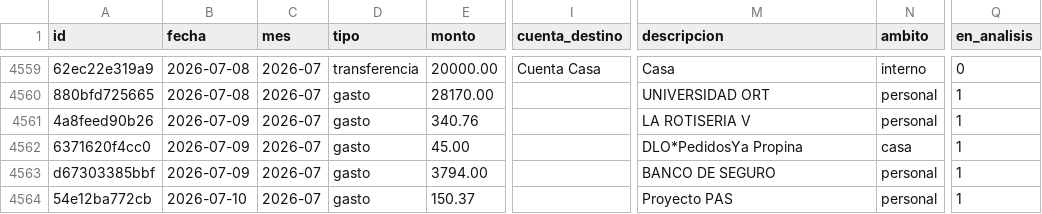
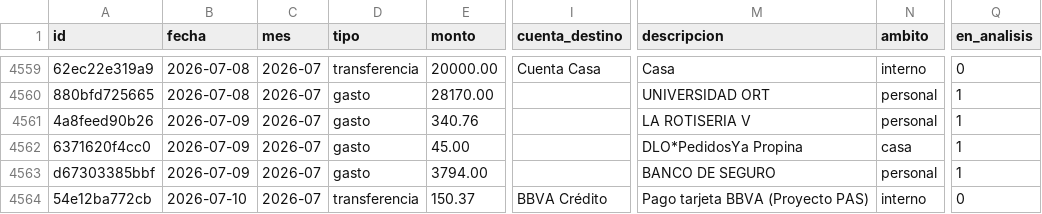
Before and after one commit to joacoguerrae/registro-gastos, a CSV file: data/ledger.csv, drawn as a sheet; only a part is shown, gaps mark what is left out; the diff names each change by its address in the sheet, - before the commit and + after, or states it on an @@ line.

```diff
--- a/data/ledger.csv
+++ b/data/ledger.csv
-D4564 (tipo): gasto
+D4564 (tipo): transferencia
-I4564 (cuenta_destino): (empty)
+I4564 (cuenta_destino): BBVA Crédito
-M4564 (descripcion): Proyecto PAS
+M4564 (descripcion): Pago tarjeta BBVA (Proyecto PAS)
-N4564 (ambito): personal
+N4564 (ambito): interno
-Q4564 (en_analisis): 1
+Q4564 (en_analisis): 0
```
Also changed, not shown: config/reglas_comercio.csv, data/pendientes.csv, 8 other files.
